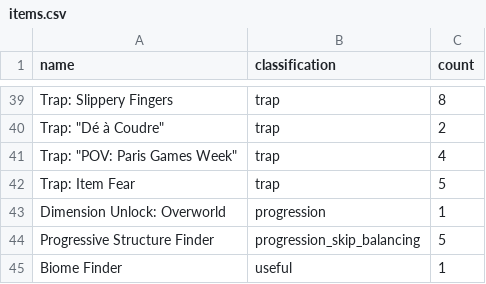
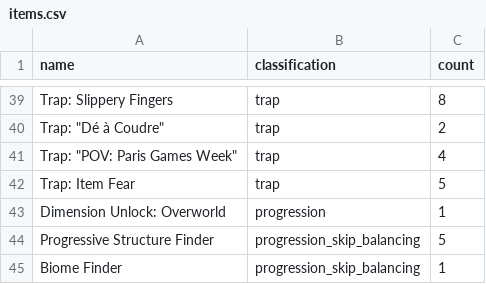
Before and after one commit to KuroLynx/AEMinecraft, a CSV file: minecraft/packs/vanilla_26_1/items.csv, drawn as a sheet; only a part is shown, gaps mark what is left out.

```diff
--- a/minecraft/packs/vanilla_26_1/items.csv
+++ b/minecraft/packs/vanilla_26_1/items.csv
@@ -44,2 +44,2 @@ Dimension Unlock: Overworld,progression,1
 Progressive Structure Finder,progression_skip_balancing,5
-Biome Finder,useful,1
+Biome Finder,progression_skip_balancing,1
```
Also changed, not shown: 15 other files.
